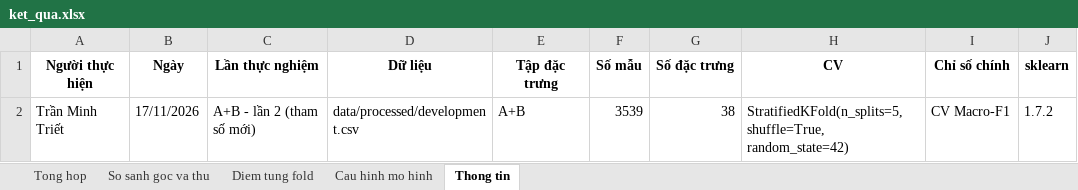
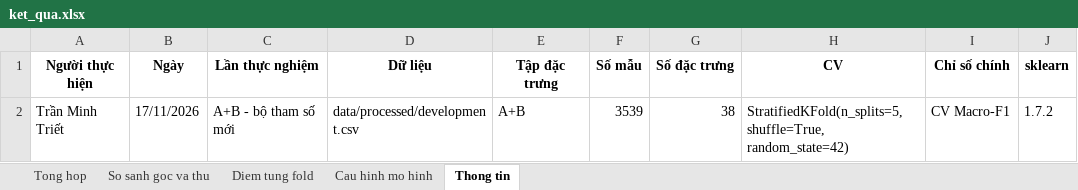
Before and after one commit to hthuonq/sgu-MAYHOC, an Excel workbook: ML01_Student_Dropout/experiments/2026-11-17_ThuThamSo_4MoHinh_AB_Triet/ket_qua.xlsx, sheet Thong tin, drawn as a sheet; values as stored, in another font and other column widths than the file's, no borders; the diff names each change by its address in the sheet, - before the commit and + after, or states it on an @@ line.

```diff
--- a/ML01_Student_Dropout/experiments/2026-11-17_ThuThamSo_4MoHinh_AB_Triet/ket_qua.xlsx (sheet Thong tin)
+++ b/ML01_Student_Dropout/experiments/2026-11-17_ThuThamSo_4MoHinh_AB_Triet/ket_qua.xlsx (sheet Thong tin)
-C2 (Lần thực nghiệm): A+B - lần 2 (tham số mới)
+C2 (Lần thực nghiệm): A+B - bộ tham số mới
```
Also changed, not shown: sheet Diem tung fold, sheet Tong hop, sheet Cau hinh mo hinh, sheet So sanh goc va thu, ML01_Student_Dropout/experiments/2026-11-17_ThuThamSo_3MoHinh_TapA_Triet/ket_qua.xlsx, 8 other files.
